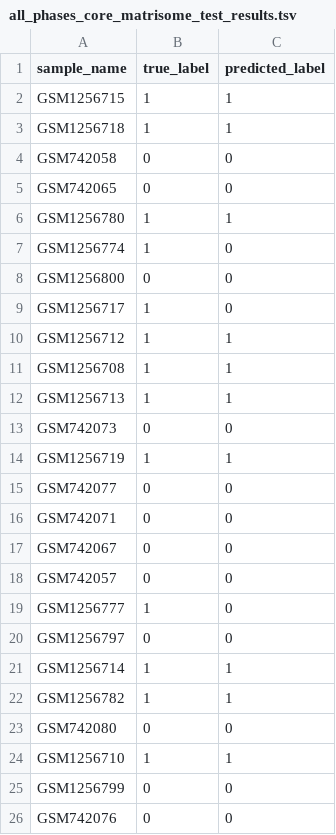
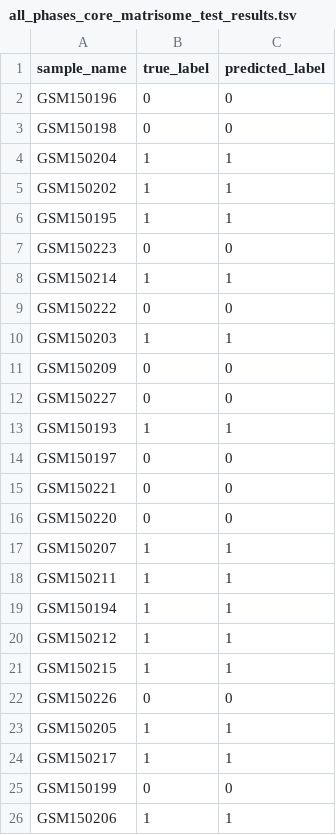
Before and after one commit to fogg-lab/characterizing-ecm-transcriptome-of-endometriosis, a TSV file: classification_results/model_output/all_phases_core_matrisome_test_results.tsv, drawn as a sheet; only a part is shown; the diff covers the shown part only.

```diff
--- a/classification_results/model_output/all_phases_core_matrisome_test_results.tsv
+++ b/classification_results/model_output/all_phases_core_matrisome_test_results.tsv
@@ -1,26 +1,26 @@
 sample_name	true_label	predicted_label
-GSM1256715	1	1
-GSM1256718	1	1
-GSM742058	0	0
-GSM742065	0	0
-GSM1256780	1	1
-GSM1256774	1	0
-GSM1256800	0	0
-GSM1256717	1	0
-GSM1256712	1	1
-GSM1256708	1	1
-GSM1256713	1	1
-GSM742073	0	0
-GSM1256719	1	1
-GSM742077	0	0
-GSM742071	0	0
-GSM742067	0	0
-GSM742057	0	0
-GSM1256777	1	0
-GSM1256797	0	0
-GSM1256714	1	1
-GSM1256782	1	1
-GSM742080	0	0
-GSM1256710	1	1
-GSM1256799	0	0
-GSM742076	0	0
+GSM150196	0	0
+GSM150198	0	0
+GSM150204	1	1
+GSM150202	1	1
+GSM150195	1	1
+GSM150223	0	0
+GSM150214	1	1
+GSM150222	0	0
+GSM150203	1	1
+GSM150209	0	0
+GSM150227	0	0
+GSM150193	1	1
+GSM150197	0	0
+GSM150221	0	0
+GSM150220	0	0
+GSM150207	1	1
+GSM150211	1	1
+GSM150194	1	1
+GSM150212	1	1
+GSM150215	1	1
+GSM150226	0	0
+GSM150205	1	1
+GSM150217	1	1
+GSM150199	0	0
+GSM150206	1	1
```
Also changed, not shown: 1 added row, 9 removed rows and 11 edited cells elsewhere in this file, classification_results/model_output/all_phases_all_genes_test_results.tsv, classification_results/model_output/all_phases_all_matrisome_test_results.tsv, 34 other files.
